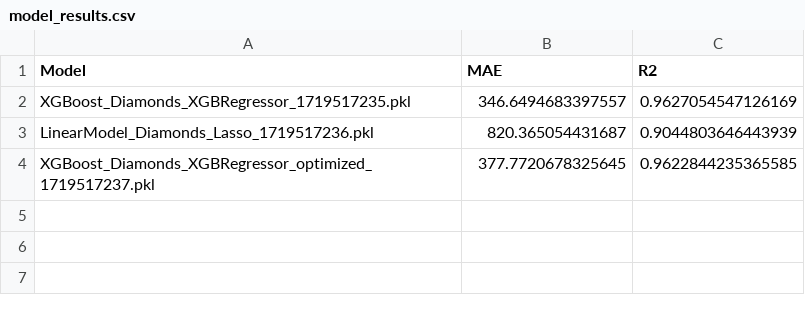
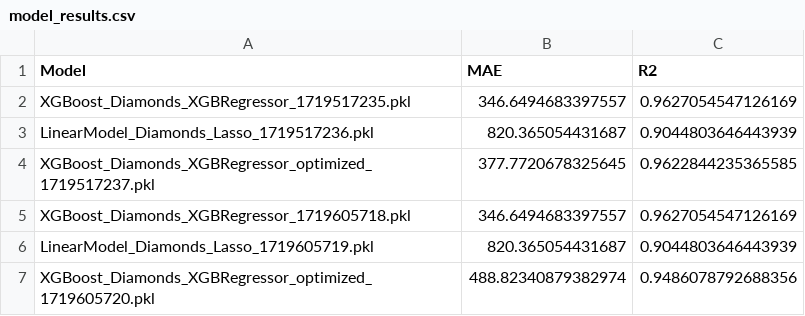
Before and after one commit to protti/xtream-ai-assignment-developer, a CSV file: Challenges/Challenge_4/results/model_results.csv, drawn as a sheet.

Commit message:
Update all the class of Challenge 3 and 4

```diff
--- a/Challenges/Challenge_4/results/model_results.csv
+++ b/Challenges/Challenge_4/results/model_results.csv
@@ -4 +4,4 @@ LinearModel_Diamonds_Lasso_1719517236.pkl,820.365054431687,0.9044803646443939
 XGBoost_Diamonds_XGBRegressor_optimized_1719517237.pkl,377.7720678325645,0.9622844235365585
+XGBoost_Diamonds_XGBRegressor_1719605718.pkl,346.6494683397557,0.9627054547126169
+LinearModel_Diamonds_Lasso_1719605719.pkl,820.365054431687,0.9044803646443939
+XGBoost_Diamonds_XGBRegressor_optimized_1719605720.pkl,488.82340879382974,0.9486078792688356
```
Also changed, not shown: 14 other files.
